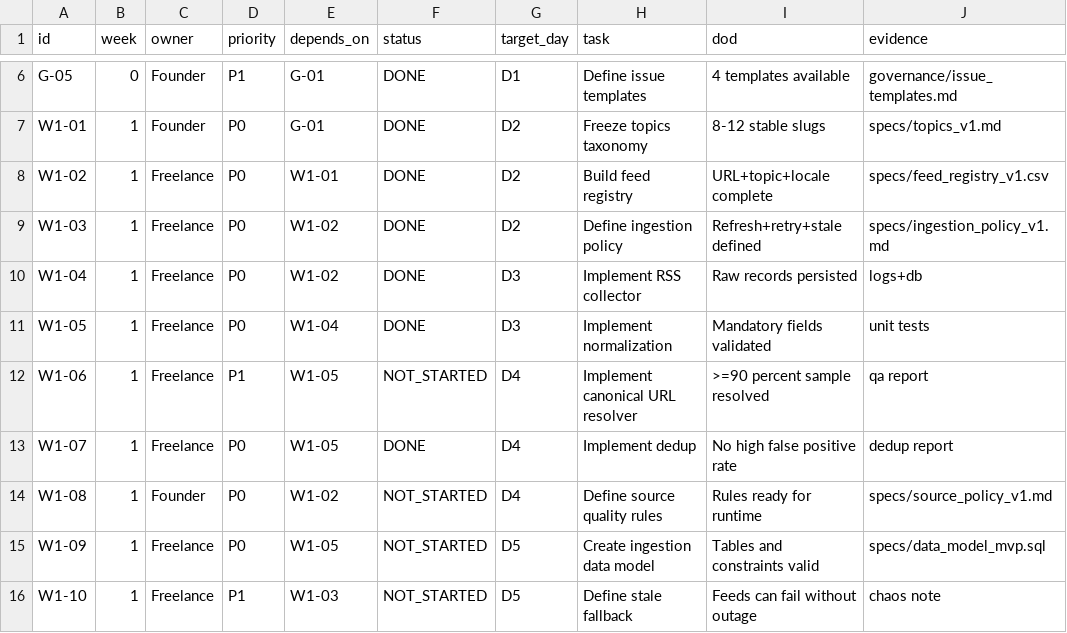
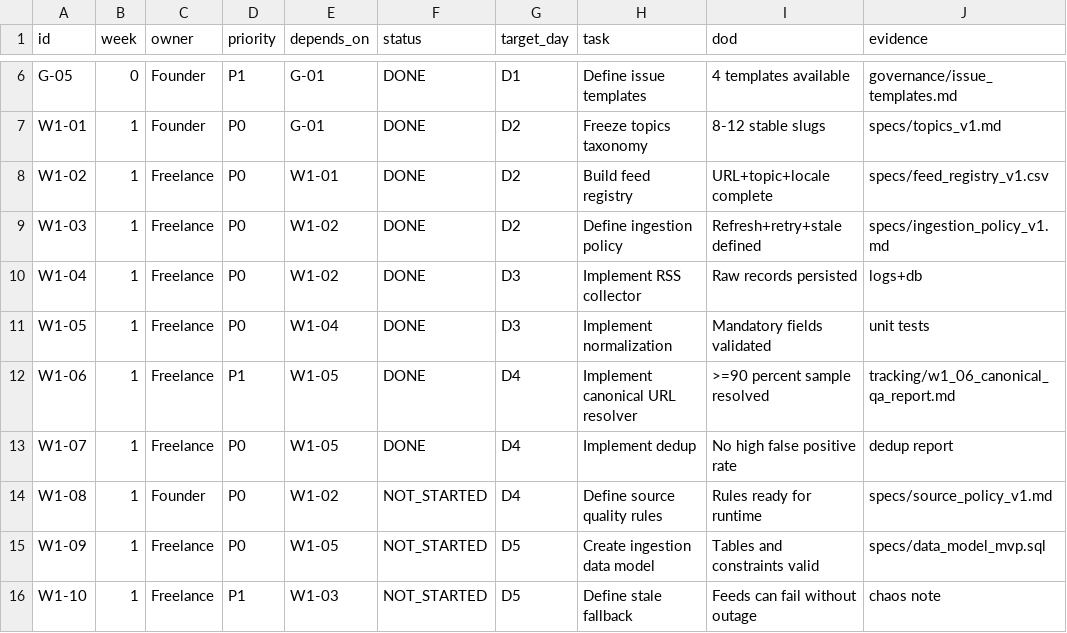
Before and after one commit to PolPol45/polinews, a CSV file: docs/mvp_offchain/tracking/master_tasks.csv, drawn as a sheet; only a part is shown, gaps mark what is left out.

Commit message:
feat: complete W1-06 canonical URL resolver and close tracking

```diff
--- a/docs/mvp_offchain/tracking/master_tasks.csv
+++ b/docs/mvp_offchain/tracking/master_tasks.csv
@@ -11,3 +11,3 @@ W1-04,1,Freelance,P0,W1-02,DONE,D3,Implement RSS collector,Raw records persisted
 W1-05,1,Freelance,P0,W1-04,DONE,D3,Implement normalization,Mandatory fields validated,unit tests
-W1-06,1,Freelance,P1,W1-05,NOT_STARTED,D4,Implement canonical URL resolver,>=90 percent sample resolved,qa report
+W1-06,1,Freelance,P1,W1-05,DONE,D4,Implement canonical URL resolver,>=90 percent sample resolved,tracking/w1_06_canonical_qa_report.md
 W1-07,1,Freelance,P0,W1-05,DONE,D4,Implement dedup,No high false positive rate,dedup report
```
Also changed, not shown: 11 other files.
